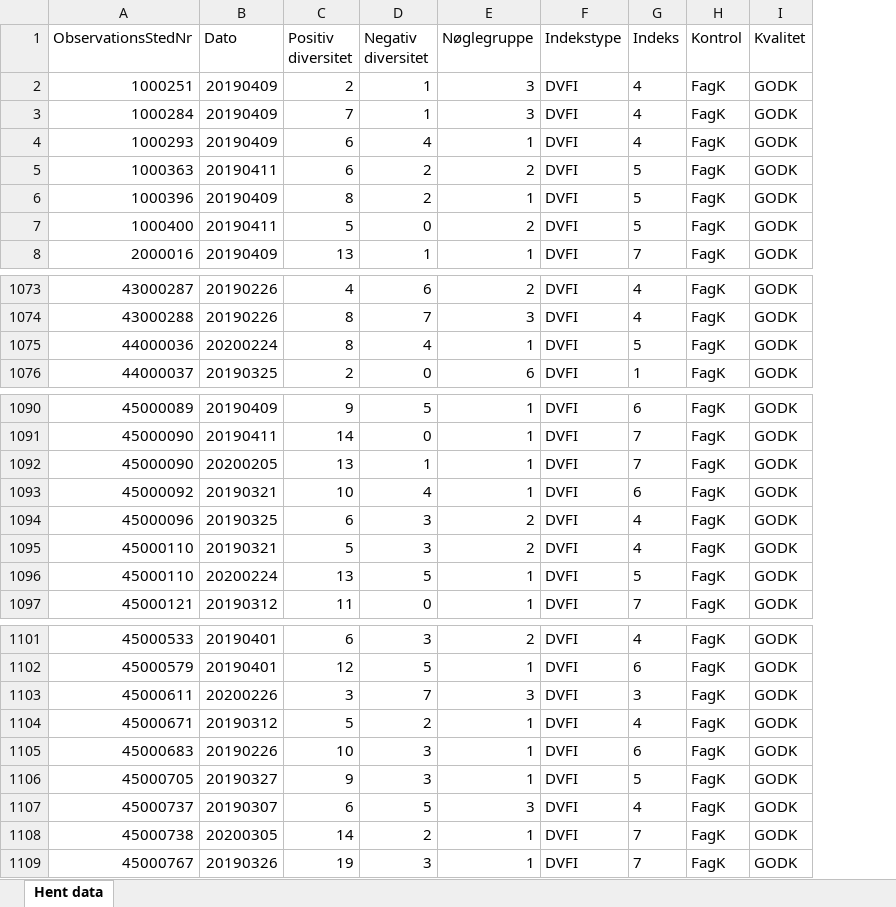
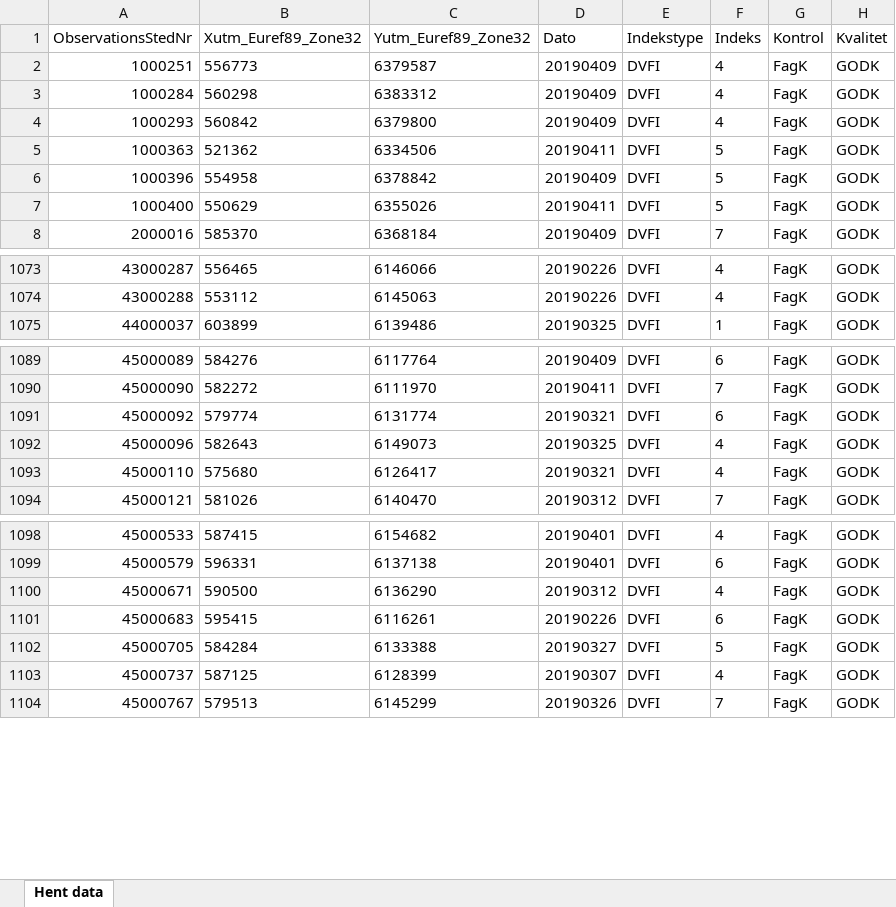
Before and after one commit to thornoe/GreenGDP, an Excel workbook: gis/data/streams_DVFI_2019-.xlsx, sheet Hent data, drawn as a sheet; only a part is shown, gaps mark what is left out; values as stored, in another font and other column widths than the file's, no borders; removed rows and columns are numbered as before the commit, all else as after; the diff names each change by its address in the sheet, - before the commit and + after, or states it on an @@ line.

Commit message:
For streams

```diff
--- a/gis/data/streams_DVFI_2019-.xlsx (sheet Hent data)
+++ b/gis/data/streams_DVFI_2019-.xlsx (sheet Hent data)
+column B (Xutm_Euref89_Zone32), rows 2-8: 556773 | 560298 | 560842 | 521362 | 554958 | 550629 | 585370; rows 1073-1075: 556465 | 553112 | 603899; rows 1089-1094: 584276 | 582272 | 579774 | 582643 | 575680 | 581026; rows 1098-1104: 587415 | 596331 | 590500 | 595415 | 584284 | 587125 | 579513
+column C (Yutm_Euref89_Zone32), rows 2-8: 6379587 | 6383312 | 6379800 | 6334506 | 6378842 | 6355026 | 6368184; rows 1073-1075: 6146066 | 6145063 | 6139486; rows 1089-1094: 6117764 | 6111970 | 6131774 | 6149073 | 6126417 | 6140470; rows 1098-1104: 6154682 | 6137138 | 6136290 | 6116261 | 6133388 | 6128399 | 6145299
-column C (Positiv diversitet), rows 2-8: 2 | 7 | 6 | 6 | 8 | 5 | 13; rows 1073-1074: 4 | 8; row 1076: 2; rows 1090-1091: 9 | 14; rows 1093-1095: 10 | 6 | 5; row 1097: 11; rows 1101-1102: 6 | 12; rows 1104-1107: 5 | 10 | 9 | 6; row 1109: 19
-column D (Negativ diversitet), rows 2-8: 1 | 1 | 4 | 2 | 2 | 0 | 1; rows 1073-1074: 6 | 7; row 1076: 0; rows 1090-1091: 5 | 0; rows 1093-1095: 4 | 3 | 3; row 1097: 0; rows 1101-1102: 3 | 5; rows 1104-1107: 2 | 3 | 3 | 5; row 1109: 3
-column E (Nøglegruppe), rows 2-8: 3 | 3 | 1 | 2 | 1 | 2 | 1; rows 1073-1074: 2 | 3; row 1076: 6; rows 1090-1091: 1 | 1; rows 1093-1095: 1 | 2 | 2; row 1097: 1; rows 1101-1102: 2 | 1; rows 1104-1107: 1 | 1 | 1 | 3; row 1109: 1
-row 1075: 44000036 | 20200224 | 8 | 4 | 1 | DVFI | 5 | FagK | GODK
-row 1092: 45000090 | 20200205 | 13 | 1 | 1 | DVFI | 7 | FagK | GODK
-row 1096: 45000110 | 20200224 | 13 | 5 | 1 | DVFI | 5 | FagK | GODK
-row 1103: 45000611 | 20200226 | 3 | 7 | 3 | DVFI | 3 | FagK | GODK
-row 1108: 45000738 | 20200305 | 14 | 2 | 1 | DVFI | 7 | FagK | GODK
```
Also changed, not shown: 10 other files.
